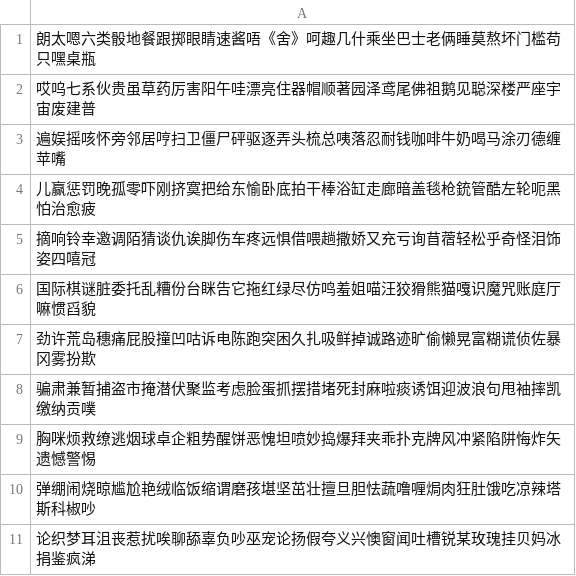
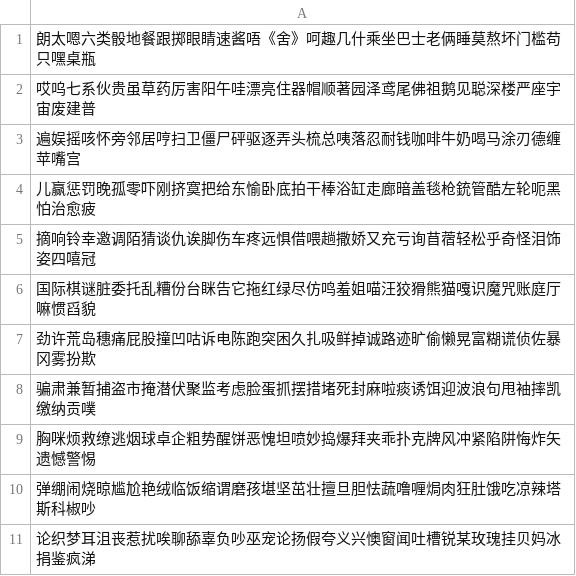
Before and after one commit to yozorashizuku/ShinyColors, a CSV file: data/etc/text.csv, drawn as a sheet.

```diff
--- a/data/etc/text.csv
+++ b/data/etc/text.csv
@@ -2,3 +2,3 @@
 哎呜七系伙贵虽草药厉害阳午哇漂亮住器帽顺著园泽鸢尾佛祖鹅见聪深楼严座宇宙废建普
-遍娱摇咳怀旁邻居哼扫卫僵尸砰驱逐弄头梳总咦落忍耐钱咖啡牛奶喝马涂刃德缠苹嘴
+遍娱摇咳怀旁邻居哼扫卫僵尸砰驱逐弄头梳总咦落忍耐钱咖啡牛奶喝马涂刃德缠苹嘴宫
 儿赢惩罚晚孤零吓刚挤寞把给东愉卧底拍干棒浴缸走廊暗盖毯枪銃管酷左轮呃黑怕治愈疲
```
Also changed, not shown: 1 other file.
